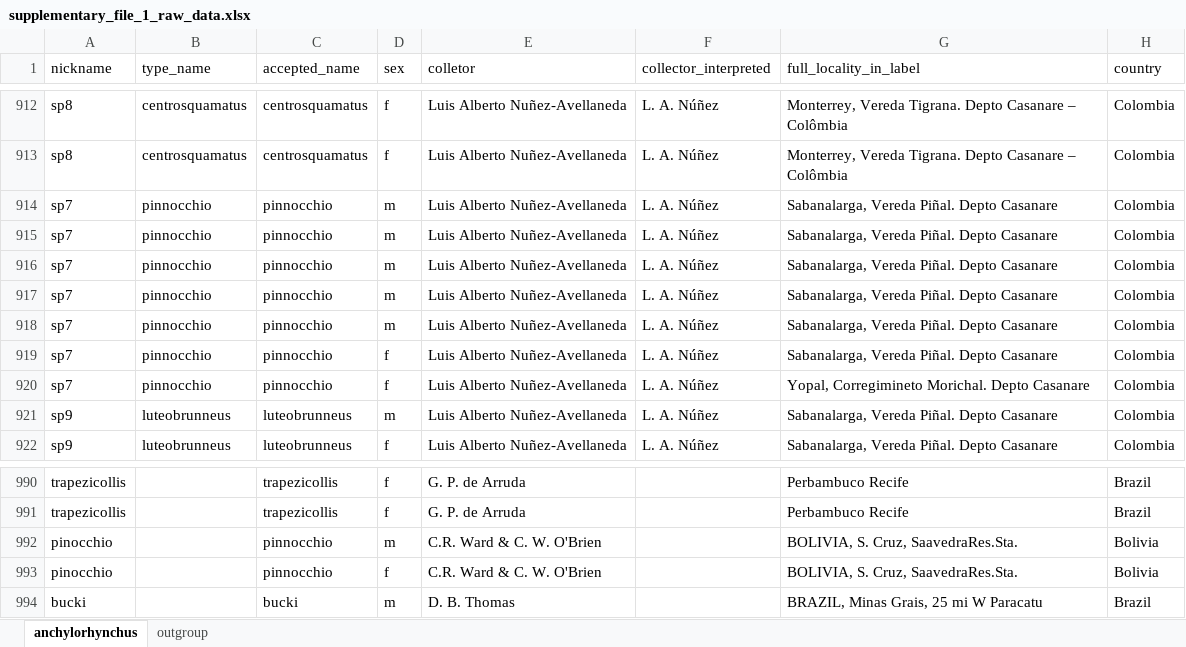
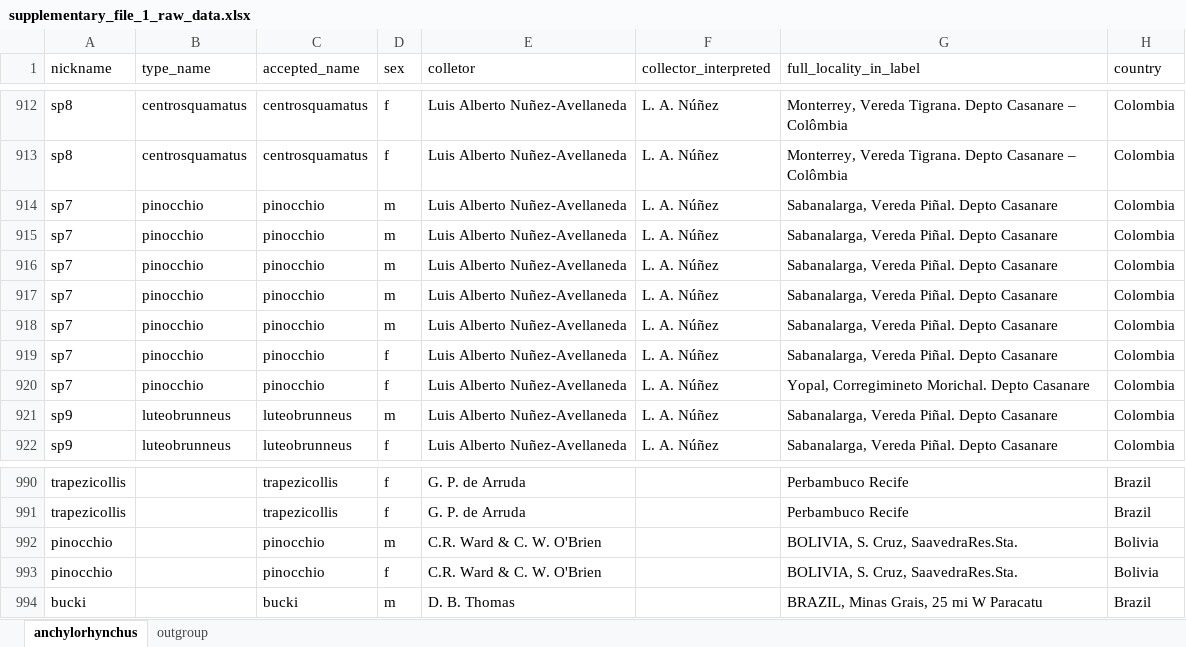
Before and after one commit to brunoasm/revision_anchylorhynchus, an Excel workbook: supplementary_files/supplementary_file_1_raw_data.xlsx, sheet anchylorhynchus, drawn as a sheet; only a part is shown, gaps mark what is left out; values as stored, in another font and other column widths than the file's, no borders; the diff names each change by its address in the sheet, - before the commit and + after, or states it on an @@ line.

Commit message:
corrected typos with A. pinocchio

```diff
--- a/supplementary_files/supplementary_file_1_raw_data.xlsx (sheet anchylorhynchus)
+++ b/supplementary_files/supplementary_file_1_raw_data.xlsx (sheet anchylorhynchus)
-B914:B920 (type_name): pinnocchio
+B914:B920 (type_name): pinocchio
-C914:C920 (accepted_name): pinnocchio
+C914:C920 (accepted_name): pinocchio
-C992:C993 (accepted_name): pinnocchio
+C992:C993 (accepted_name): pinocchio
```
Also changed, not shown: supplementary_files/supplementary_file_2_measurements.xlsx, 16 other files.
